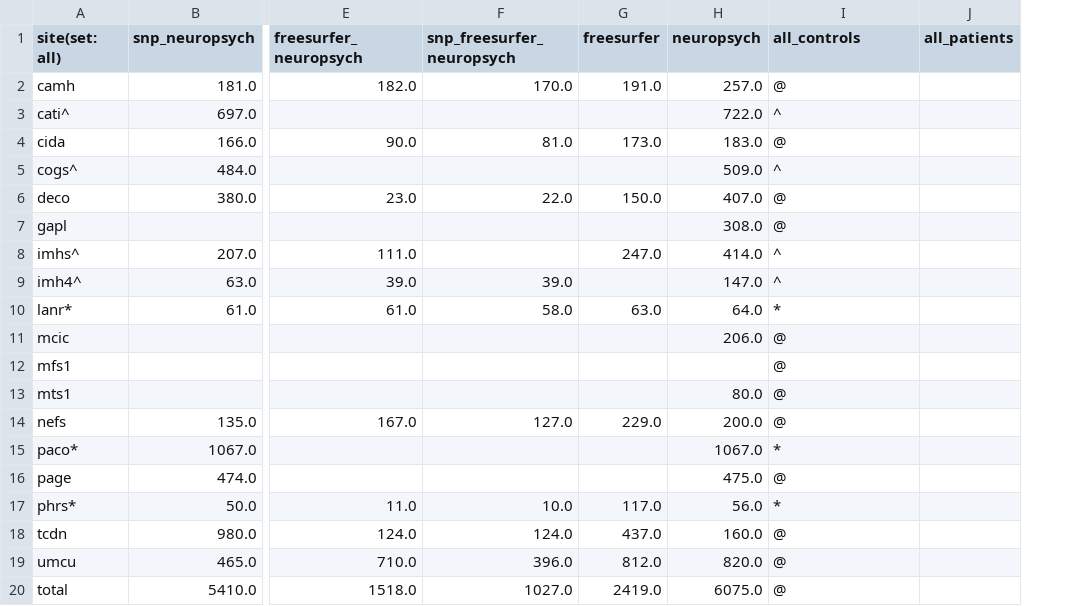
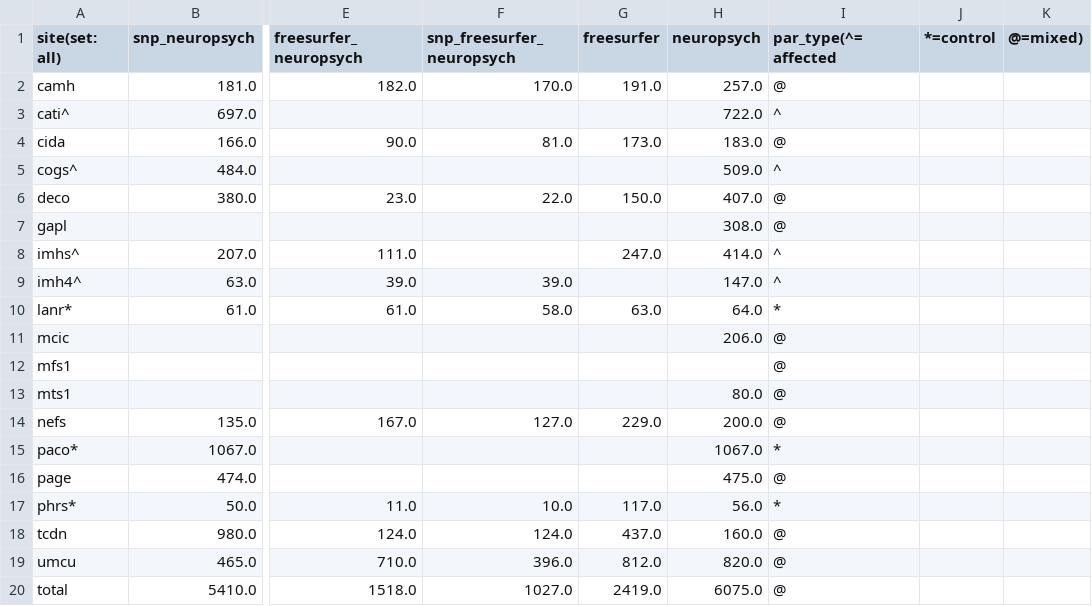
Before and after one commit to kayhan-batmanghelich/genus, a CSV file: summary_table.csv, drawn as a sheet; only a part is shown, gaps mark what is left out; removed rows and columns are numbered as before the commit, all else as after; the diff names each change by its address in the sheet, - before the commit and + after, or states it on an @@ line.

Commit message:
Update summary_table.csv

```diff
--- a/summary_table.csv
+++ b/summary_table.csv
-column J (all_patients), empty
+column J (*=control), empty
+column K (@=mixed)), empty
-I1: all_controls
+I1: par_type(^=affected
```
